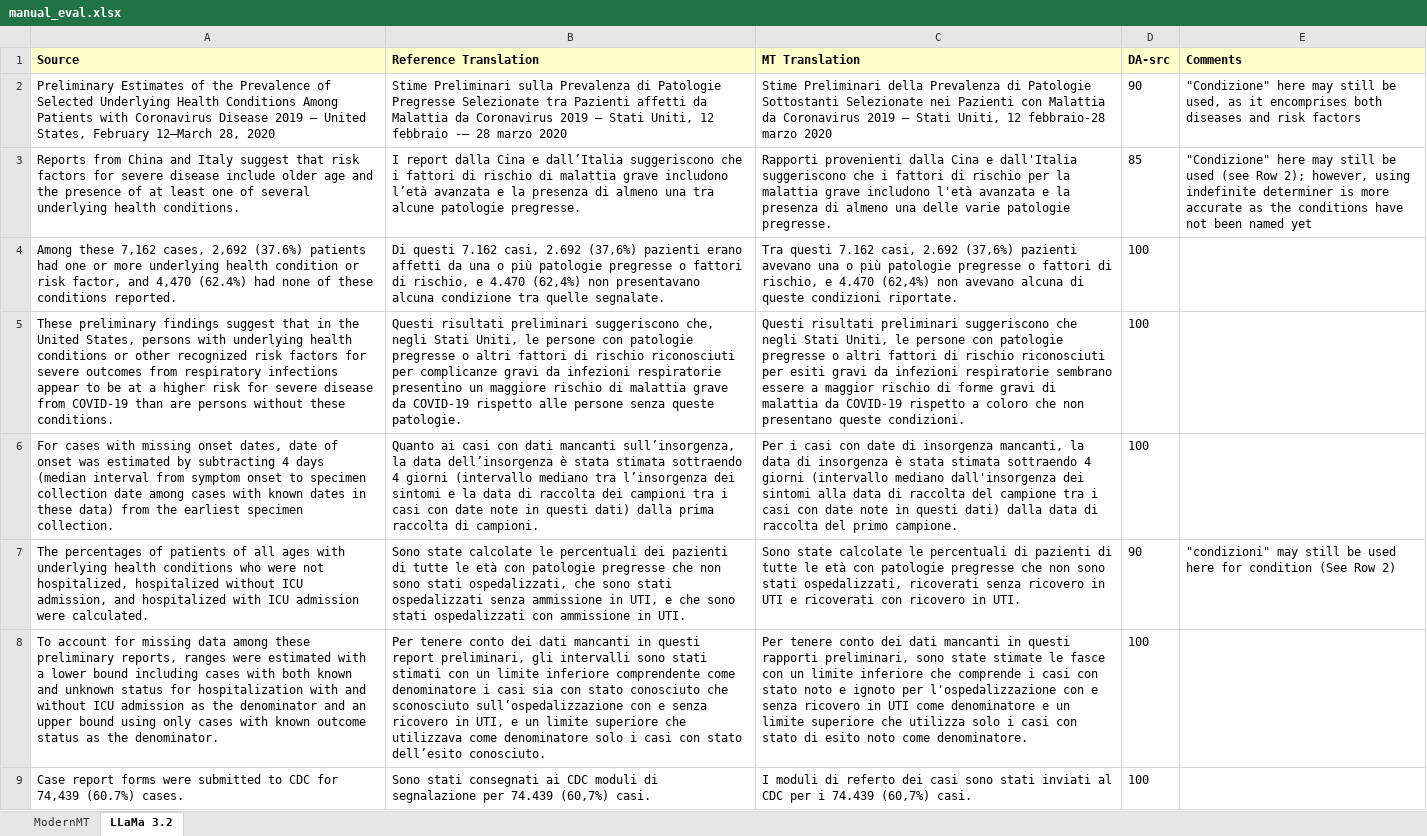
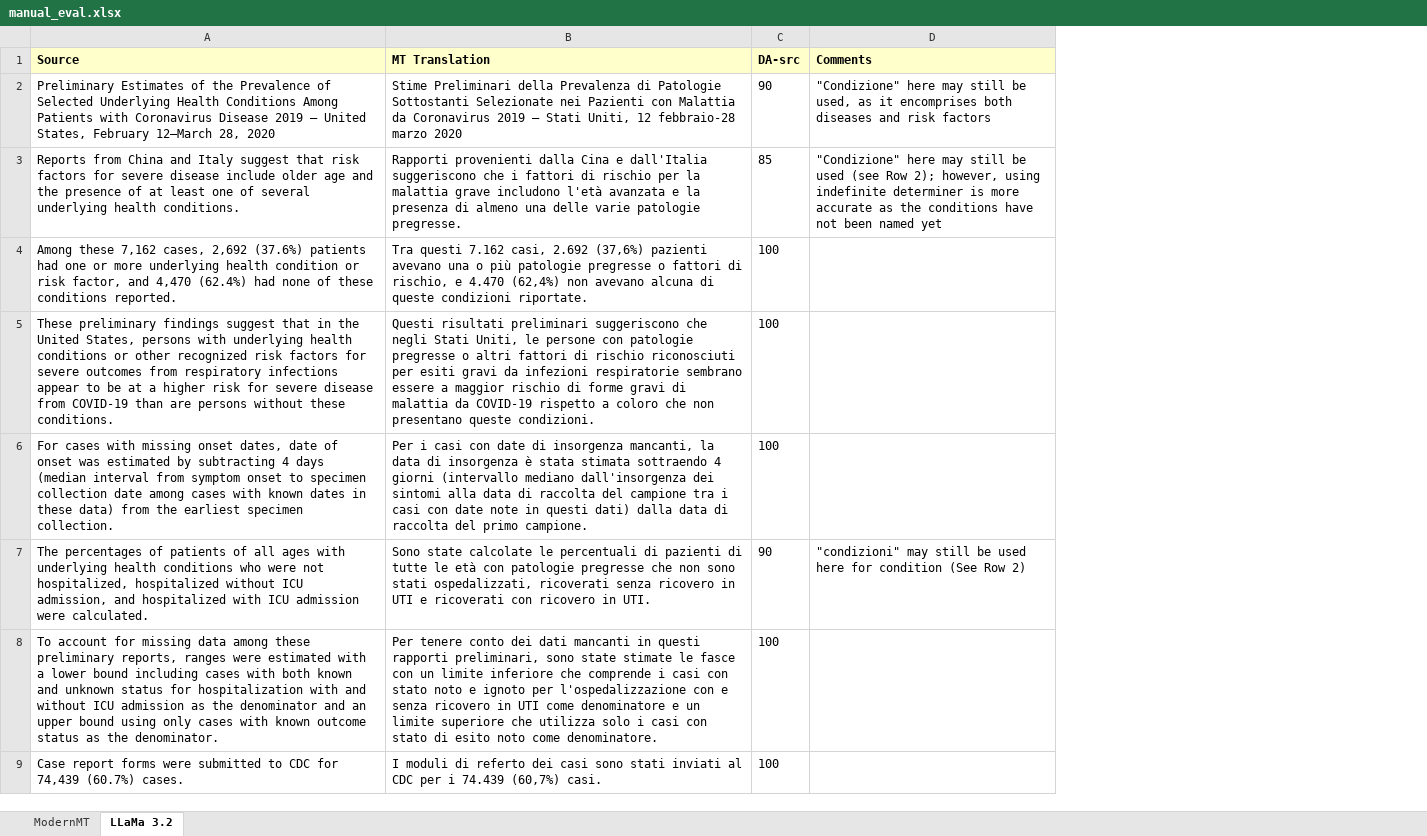
Before and after one commit to lucia-galiero/TICO-19_NMT_LLM, an Excel workbook: manual_eval.xlsx, sheet LLaMa 3.2, drawn as a sheet; only a part is shown; values as stored, in another font and other column widths than the file's, no borders; the diff names each change by its address in the sheet, - before the commit and + after, or states it on an @@ line.

Commit message:
update manual_eval
Corrections

```diff
--- a/manual_eval.xlsx (sheet LLaMa 3.2)
+++ b/manual_eval.xlsx (sheet LLaMa 3.2)
-column B (Reference Translation), rows 2-9: Stime Preliminari sulla Prevalenza di Patologie Pregresse Selezionate tra Pazienti affetti da Malattia da Coronavirus 2019 — Stati Uniti, 12 febbraio -— 28 marzo 2020 | I report dalla Cina e dall’Italia suggeriscono che i fattori di rischio di malattia grave includono l’età avanzata e la presenza di almeno una tra alcune patologie pregresse. | Di questi 7.162 casi, 2.692 (37,6%) pazienti erano affetti da una o più patologie pregresse o fattori di rischio, e 4.470 (62,4%) non presentavano alcuna condizione tra quelle segnalate. | Questi risultati preliminari suggeriscono che, negli Stati Uniti, le persone con patologie pregresse o altri fattori di rischio riconosciuti per complicanze gravi da infezioni respiratorie presentino un maggiore rischio di malattia grave da COVID-19 rispetto alle persone senza queste patologie. | Quanto ai casi con dati mancanti sull’insorgenza, la data dell’insorgenza è stata stimata sottraendo 4 giorni (intervallo mediano tra l’insorgenza dei sintomi e la data di raccolta dei campioni tra i casi con date note in questi dati) dalla prima raccolta di campioni. | Sono state calcolate le percentuali dei pazienti di tutte le età con patologie pregresse che non sono stati ospedalizzati, che sono stati ospedalizzati senza ammissione in UTI, e che sono stati ospedalizzati con ammissione in UTI. | Per tenere conto dei dati mancanti in questi report preliminari, gli intervalli sono stati stimati con un limite inferiore comprendente come denominatore i casi sia con stato conosciuto che sconosciuto sull’ospedalizzazione con e senza ricovero in UTI, e un limite superiore che utilizzava come denominatore solo i casi con stato dell’esito conosciuto. | Sono stati consegnati ai CDC moduli di segnalazione per 74.439 (60,7%) casi.
```
Also changed, not shown: sheet ModernMT, formulas that keep their value.
